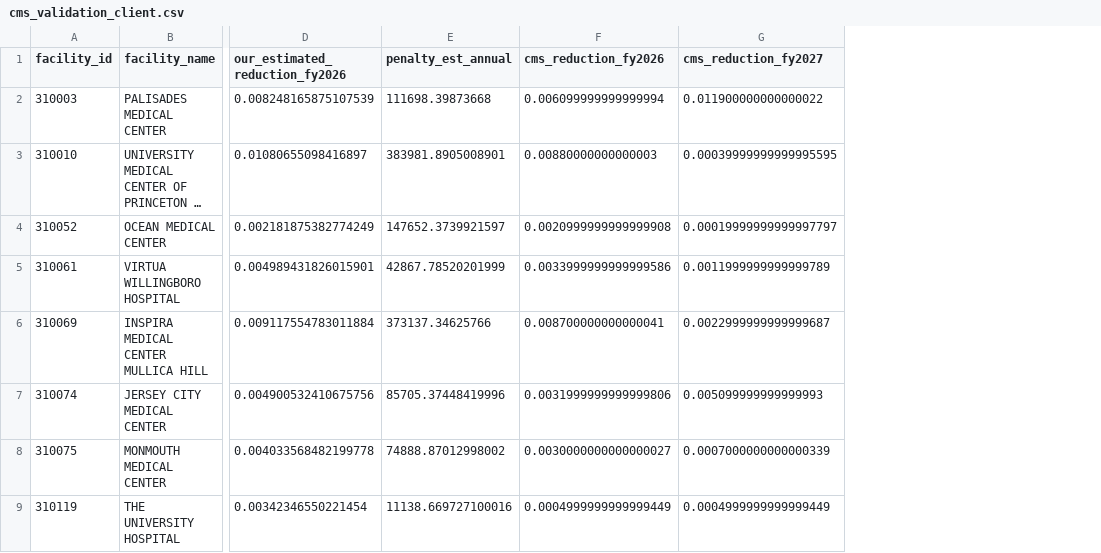
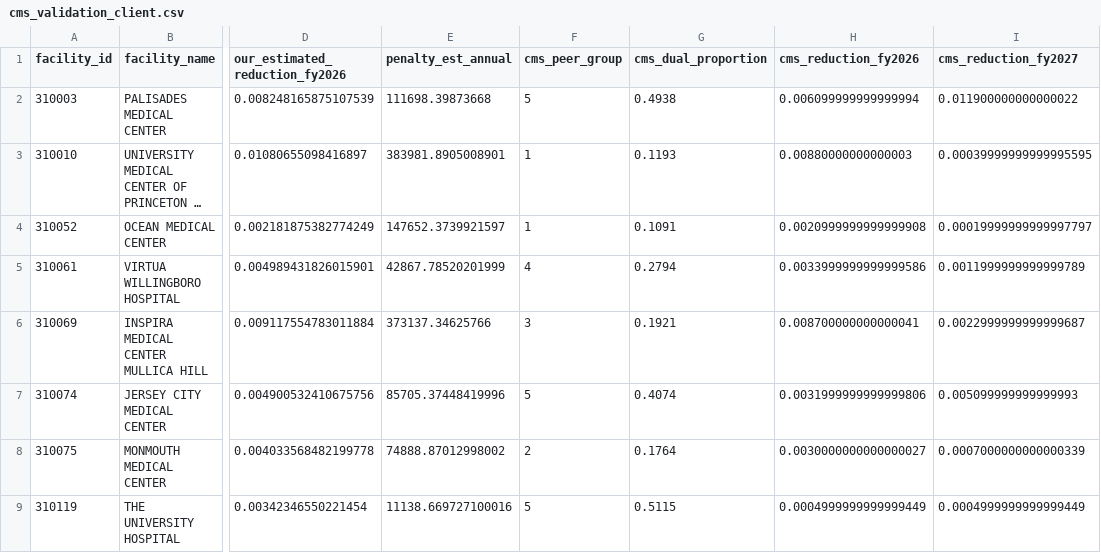
Before and after one commit to edwinzhang98/healthcare-cost-analysis, a CSV file: reports/tables/cms_validation_client.csv, drawn as a sheet; only a part is shown, gaps mark what is left out; long unchanged cells end in …; the diff names each change by its address in the sheet, - before the commit and + after, or states it on an @@ line.

Commit message:
CMS peer-group threshold check, FY2027 CMS cuts, two-year pilot framing; update dashboard, report, memo and docs
- Peer-group threshold robustness (pilot scope held fixed) and FFS-only what-if
- FY2027 CMS cuts on the group's payment base alongside the FY2026 estimate
- Two-year pilot with a month-12 checkpoint; first-year and full-size budgets
- Pooled break-even (heart failure weighted 1.2x) used consistently
- Sensitivity caps shares at 100%; text-rendered tables for missing scores

```diff
--- a/reports/tables/cms_validation_client.csv
+++ b/reports/tables/cms_validation_client.csv
+column F (cms_peer_group), rows 2-9: 5 | 1 | 1 | 4 | 3 | 5 | 2 | 5
+column G (cms_dual_proportion), rows 2-9: 0.4938 | 0.1193 | 0.1091 | 0.2794 | 0.1921 | 0.4074 | 0.1764 | 0.5115
```
Also changed, not shown: 37 other files.
